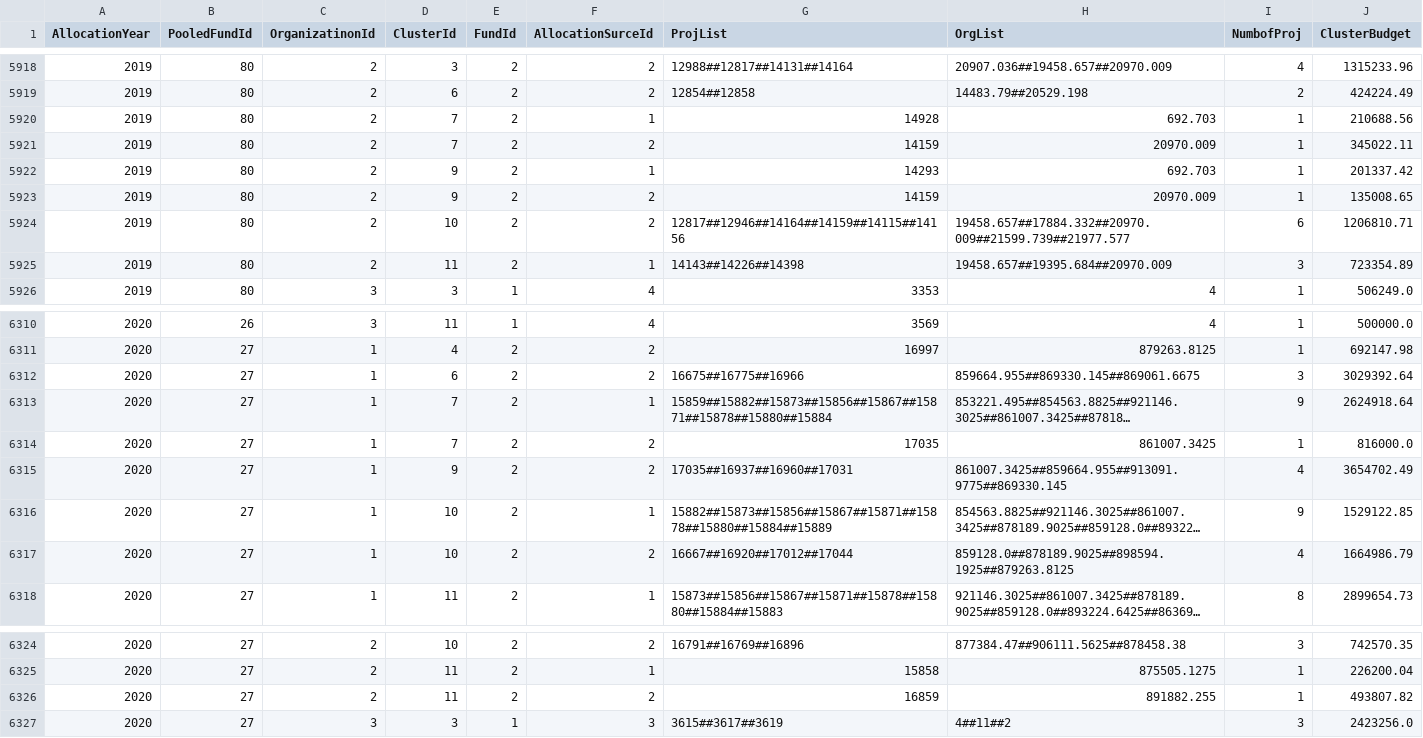
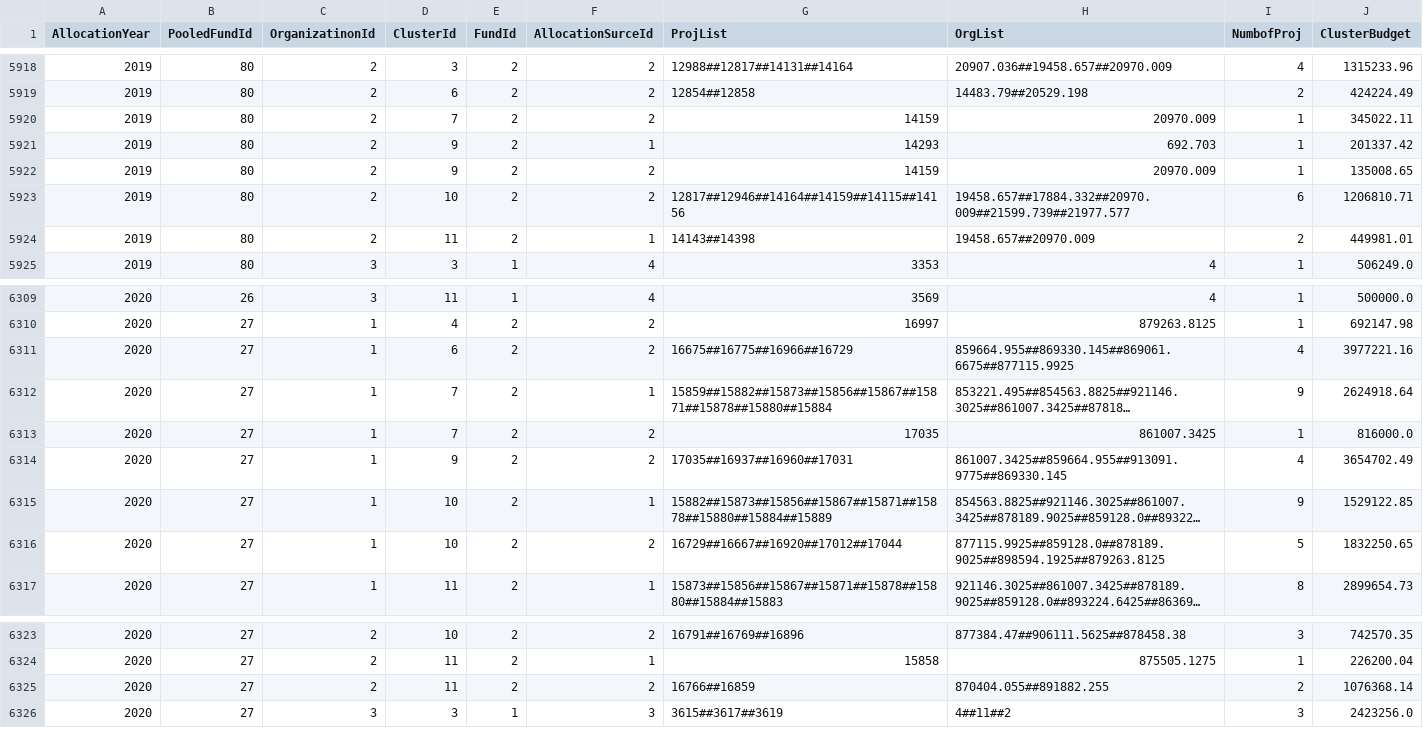
Before and after one commit to CBPFGMS/pf-onebi-data, a CSV file: allocationSummary.csv, drawn as a sheet; only a part is shown, gaps mark what is left out; long unchanged cells end in …; removed rows and columns are numbered as before the commit, all else as after; the diff names each change by its address in the sheet, - before the commit and + after, or states it on an @@ line.

Commit message:
Snapshot refreshed

```diff
--- a/allocationSummary.csv
+++ b/allocationSummary.csv
-row 5920: 2019 | 80 | 2 | 7 | 2 | 1 | 14928 | 692.703 | 1 | 210688.56
-G5924 (ProjList): 14143##14226##14398
+G5924 (ProjList): 14143##14398
-H5924 (OrgList): 19458.657##19395.684##20970.009
+H5924 (OrgList): 19458.657##20970.009
-I5924 (NumbofProj): 3
+I5924 (NumbofProj): 2
-J5924 (ClusterBudget): 723354.89
+J5924 (ClusterBudget): 449981.01
-G6311 (ProjList): 16675##16775##16966
+G6311 (ProjList): 16675##16775##16966##16729
-H6311 (OrgList): 859664.955##869330.145##869061.6675
+H6311 (OrgList): 859664.955##869330.145##869061.6675##877115.9925
-I6311 (NumbofProj): 3
+I6311 (NumbofProj): 4
-J6311 (ClusterBudget): 3029392.64
+J6311 (ClusterBudget): 3977221.16
-G6316 (ProjList): 16667##16920##17012##17044
+G6316 (ProjList): 16729##16667##16920##17012##17044
-H6316 (OrgList): 859128.0##878189.9025##898594.1925##879263.8125
+H6316 (OrgList): 877115.9925##859128.0##878189.9025##898594.1925##879263.8125
-I6316 (NumbofProj): 4
+I6316 (NumbofProj): 5
-J6316 (ClusterBudget): 1664986.79
+J6316 (ClusterBudget): 1832250.65
-G6325 (ProjList): 16859
+G6325 (ProjList): 16766##16859
-H6325 (OrgList): 891882.255
+H6325 (OrgList): 870404.055##891882.255
-I6325 (NumbofProj): 1
+I6325 (NumbofProj): 2
-J6325 (ClusterBudget): 493807.82
+J6325 (ClusterBudget): 1076368.14
```
